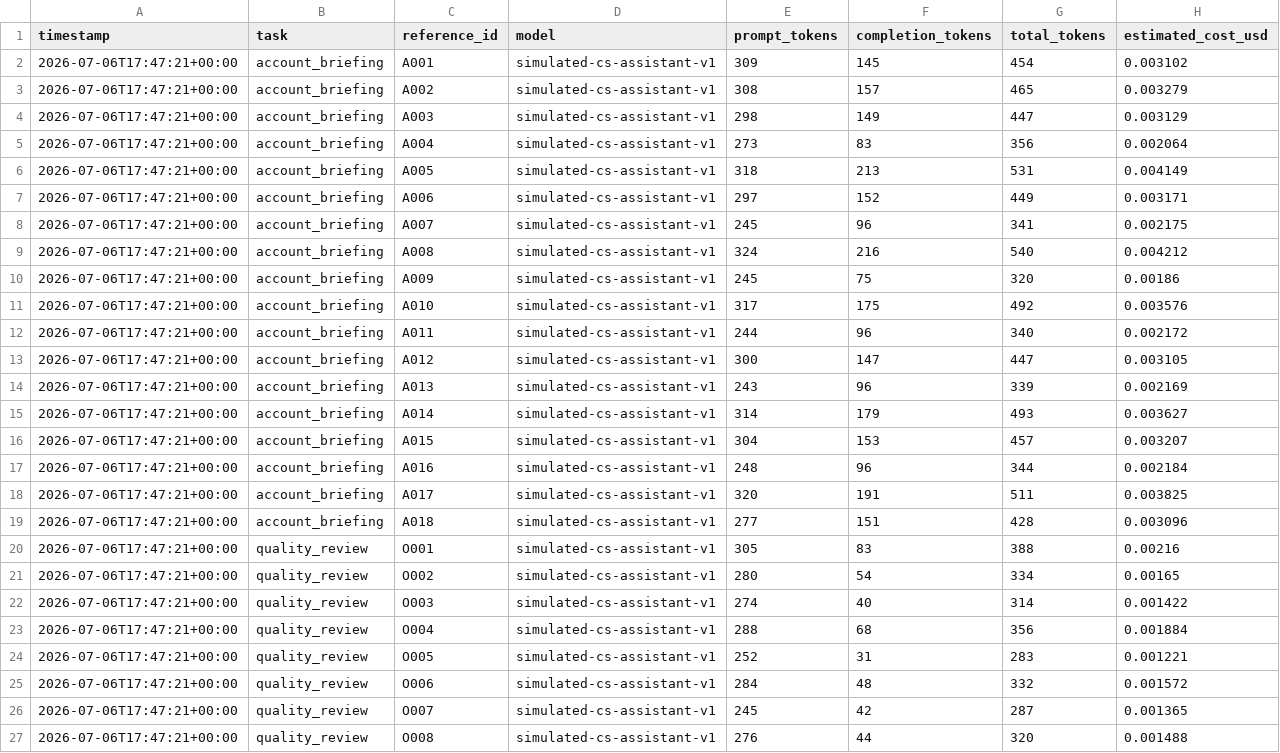
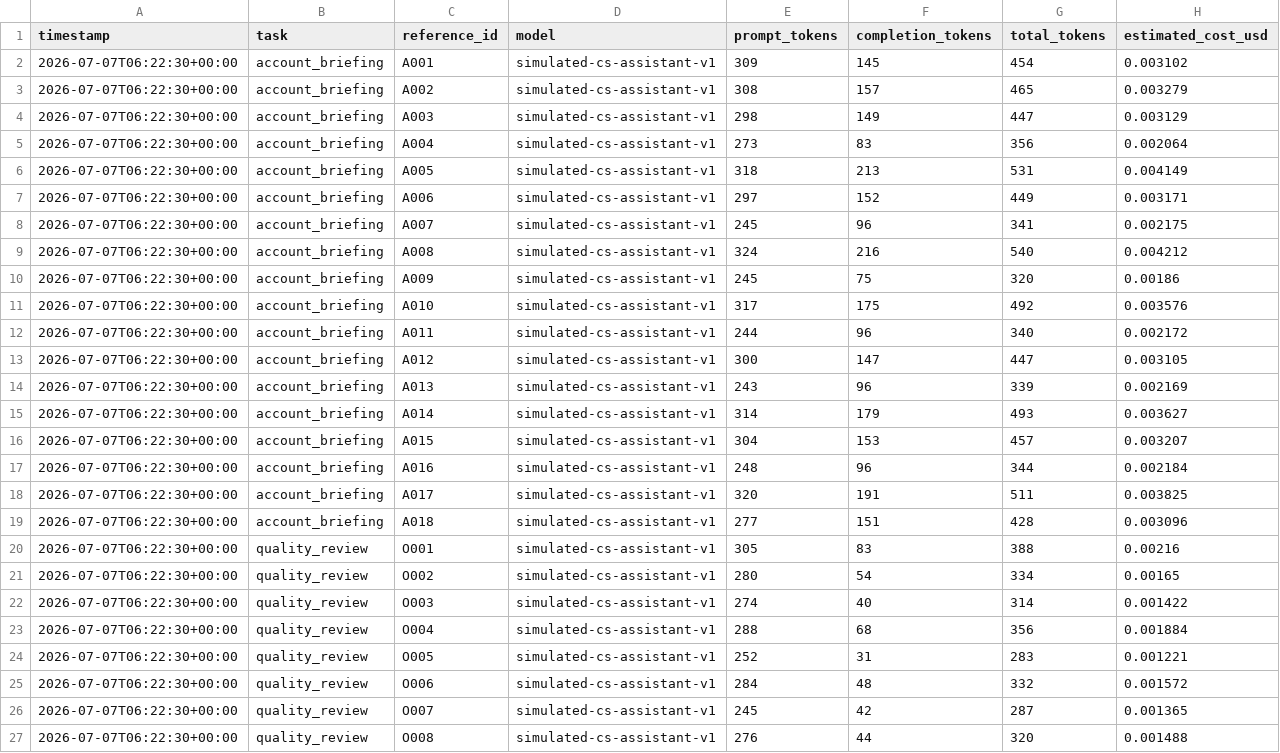
Before and after one commit to patrivl/customer_success_ai_workflow, a CSV file: outputs/legacy_stage_reports/token_usage_log.csv, drawn as a sheet.

```diff
--- a/outputs/legacy_stage_reports/token_usage_log.csv
+++ b/outputs/legacy_stage_reports/token_usage_log.csv
@@ -1,27 +1,27 @@
 timestamp,task,reference_id,model,prompt_tokens,completion_tokens,total_tokens,estimated_cost_usd
-2026-07-06T17:47:21+00:00,account_briefing,A001,simulated-cs-assistant-v1,309,145,454,0.003102
-2026-07-06T17:47:21+00:00,account_briefing,A002,simulated-cs-assistant-v1,308,157,465,0.003279
-2026-07-06T17:47:21+00:00,account_briefing,A003,simulated-cs-assistant-v1,298,149,447,0.003129
-2026-07-06T17:47:21+00:00,account_briefing,A004,simulated-cs-assistant-v1,273,83,356,0.002064
-2026-07-06T17:47:21+00:00,account_briefing,A005,simulated-cs-assistant-v1,318,213,531,0.004149
-2026-07-06T17:47:21+00:00,account_briefing,A006,simulated-cs-assistant-v1,297,152,449,0.003171
-2026-07-06T17:47:21+00:00,account_briefing,A007,simulated-cs-assistant-v1,245,96,341,0.002175
-2026-07-06T17:47:21+00:00,account_briefing,A008,simulated-cs-assistant-v1,324,216,540,0.004212
-2026-07-06T17:47:21+00:00,account_briefing,A009,simulated-cs-assistant-v1,245,75,320,0.00186
-2026-07-06T17:47:21+00:00,account_briefing,A010,simulated-cs-assistant-v1,317,175,492,0.003576
-2026-07-06T17:47:21+00:00,account_briefing,A011,simulated-cs-assistant-v1,244,96,340,0.002172
-2026-07-06T17:47:21+00:00,account_briefing,A012,simulated-cs-assistant-v1,300,147,447,0.003105
-2026-07-06T17:47:21+00:00,account_briefing,A013,simulated-cs-assistant-v1,243,96,339,0.002169
-2026-07-06T17:47:21+00:00,account_briefing,A014,simulated-cs-assistant-v1,314,179,493,0.003627
-2026-07-06T17:47:21+00:00,account_briefing,A015,simulated-cs-assistant-v1,304,153,457,0.003207
-2026-07-06T17:47:21+00:00,account_briefing,A016,simulated-cs-assistant-v1,248,96,344,0.002184
-2026-07-06T17:47:21+00:00,account_briefing,A017,simulated-cs-assistant-v1,320,191,511,0.003825
-2026-07-06T17:47:21+00:00,account_briefing,A018,simulated-cs-assistant-v1,277,151,428,0.003096
-2026-07-06T17:47:21+00:00,quality_review,O001,simulated-cs-assistant-v1,305,83,388,0.00216
-2026-07-06T17:47:21+00:00,quality_review,O002,simulated-cs-assistant-v1,280,54,334,0.00165
-2026-07-06T17:47:21+00:00,quality_review,O003,simulated-cs-assistant-v1,274,40,314,0.001422
-2026-07-06T17:47:21+00:00,quality_review,O004,simulated-cs-assistant-v1,288,68,356,0.001884
-2026-07-06T17:47:21+00:00,quality_review,O005,simulated-cs-assistant-v1,252,31,283,0.001221
-2026-07-06T17:47:21+00:00,quality_review,O006,simulated-cs-assistant-v1,284,48,332,0.001572
-2026-07-06T17:47:21+00:00,quality_review,O007,simulated-cs-assistant-v1,245,42,287,0.001365
-2026-07-06T17:47:21+00:00,quality_review,O008,simulated-cs-assistant-v1,276,44,320,0.001488
+2026-07-07T06:22:30+00:00,account_briefing,A001,simulated-cs-assistant-v1,309,145,454,0.003102
+2026-07-07T06:22:30+00:00,account_briefing,A002,simulated-cs-assistant-v1,308,157,465,0.003279
+2026-07-07T06:22:30+00:00,account_briefing,A003,simulated-cs-assistant-v1,298,149,447,0.003129
+2026-07-07T06:22:30+00:00,account_briefing,A004,simulated-cs-assistant-v1,273,83,356,0.002064
+2026-07-07T06:22:30+00:00,account_briefing,A005,simulated-cs-assistant-v1,318,213,531,0.004149
+2026-07-07T06:22:30+00:00,account_briefing,A006,simulated-cs-assistant-v1,297,152,449,0.003171
+2026-07-07T06:22:30+00:00,account_briefing,A007,simulated-cs-assistant-v1,245,96,341,0.002175
+2026-07-07T06:22:30+00:00,account_briefing,A008,simulated-cs-assistant-v1,324,216,540,0.004212
+2026-07-07T06:22:30+00:00,account_briefing,A009,simulated-cs-assistant-v1,245,75,320,0.00186
+2026-07-07T06:22:30+00:00,account_briefing,A010,simulated-cs-assistant-v1,317,175,492,0.003576
+2026-07-07T06:22:30+00:00,account_briefing,A011,simulated-cs-assistant-v1,244,96,340,0.002172
+2026-07-07T06:22:30+00:00,account_briefing,A012,simulated-cs-assistant-v1,300,147,447,0.003105
+2026-07-07T06:22:30+00:00,account_briefing,A013,simulated-cs-assistant-v1,243,96,339,0.002169
+2026-07-07T06:22:30+00:00,account_briefing,A014,simulated-cs-assistant-v1,314,179,493,0.003627
+2026-07-07T06:22:30+00:00,account_briefing,A015,simulated-cs-assistant-v1,304,153,457,0.003207
+2026-07-07T06:22:30+00:00,account_briefing,A016,simulated-cs-assistant-v1,248,96,344,0.002184
+2026-07-07T06:22:30+00:00,account_briefing,A017,simulated-cs-assistant-v1,320,191,511,0.003825
+2026-07-07T06:22:30+00:00,account_briefing,A018,simulated-cs-assistant-v1,277,151,428,0.003096
+2026-07-07T06:22:30+00:00,quality_review,O001,simulated-cs-assistant-v1,305,83,388,0.00216
+2026-07-07T06:22:30+00:00,quality_review,O002,simulated-cs-assistant-v1,280,54,334,0.00165
+2026-07-07T06:22:30+00:00,quality_review,O003,simulated-cs-assistant-v1,274,40,314,0.001422
+2026-07-07T06:22:30+00:00,quality_review,O004,simulated-cs-assistant-v1,288,68,356,0.001884
+2026-07-07T06:22:30+00:00,quality_review,O005,simulated-cs-assistant-v1,252,31,283,0.001221
+2026-07-07T06:22:30+00:00,quality_review,O006,simulated-cs-assistant-v1,284,48,332,0.001572
+2026-07-07T06:22:30+00:00,quality_review,O007,simulated-cs-assistant-v1,245,42,287,0.001365
+2026-07-07T06:22:30+00:00,quality_review,O008,simulated-cs-assistant-v1,276,44,320,0.001488
```
Also changed, not shown: outputs/cost_summary.csv, outputs/token_math_measurement_summary.csv, 16 other files.
